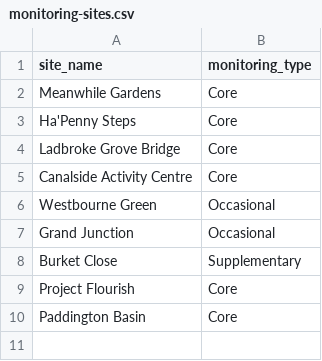
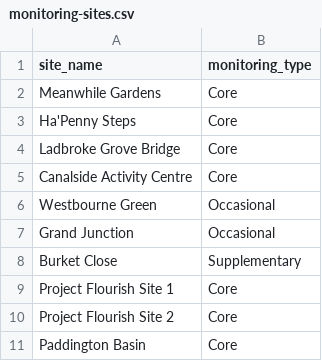
Before and after one commit to raylancashire/queens-park-canal-map, a CSV file: monitoring-sites.csv, drawn as a sheet.

```diff
--- a/monitoring-sites.csv
+++ b/monitoring-sites.csv
@@ -8,3 +8,4 @@ Grand Junction,Occasional
 Burket Close,Supplementary
-Project Flourish,Core
+Project Flourish Site 1,Core
+Project Flourish Site 2,Core
 Paddington Basin,Core
```
Also changed, not shown: 2 other files.
